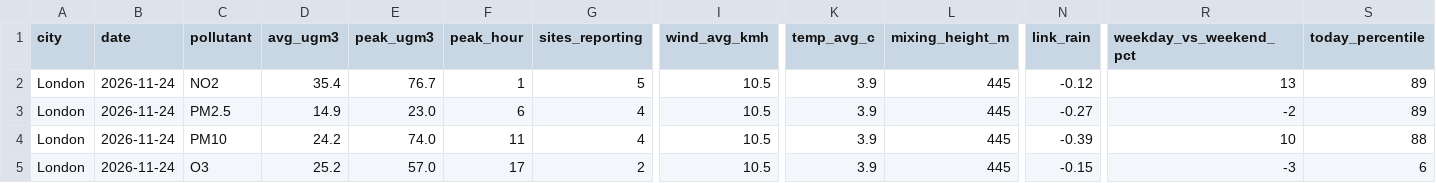
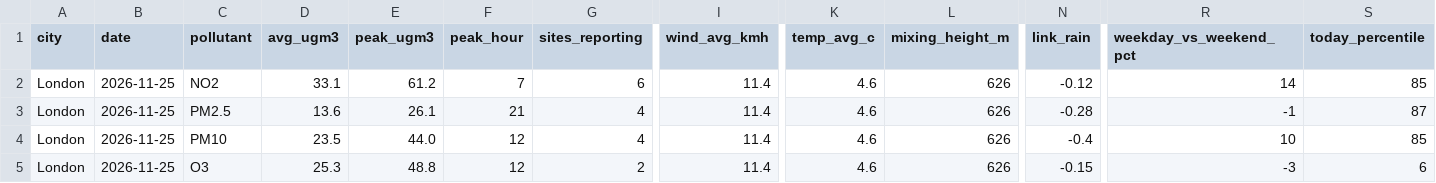
Before and after one commit to AbassLanre/air-quality-agent, a CSV file: data/latest/summary.csv, drawn as a sheet; only a part is shown, gaps mark what is left out; the diff covers the shown part only; the diff names each change by its address in the sheet, - before the commit and + after, or states it on an @@ line.

```diff
--- a/data/latest/summary.csv
+++ b/data/latest/summary.csv
-B2:B5 (date): 2026-11-24
+B2:B5 (date): 2026-11-25
-D2 (avg_ugm3): 35.4
+D2 (avg_ugm3): 33.1
-E2 (peak_ugm3): 76.7
+E2 (peak_ugm3): 61.2
-F2 (peak_hour): 1
+F2 (peak_hour): 7
-G2 (sites_reporting): 5
+G2 (sites_reporting): 6
-I2:I5 (wind_avg_kmh): 10.5
+I2:I5 (wind_avg_kmh): 11.4
-K2:K5 (temp_avg_c): 3.9
+K2:K5 (temp_avg_c): 4.6
-L2:L5 (mixing_height_m): 445
+L2:L5 (mixing_height_m): 626
-R2 (weekday_vs_weekend_pct): 13
+R2 (weekday_vs_weekend_pct): 14
-S2 (today_percentile): 89
+S2 (today_percentile): 85
-D3 (avg_ugm3): 14.9
+D3 (avg_ugm3): 13.6
-E3 (peak_ugm3): 23.0
+E3 (peak_ugm3): 26.1
-F3 (peak_hour): 6
+F3 (peak_hour): 21
-N3 (link_rain): -0.27
+N3 (link_rain): -0.28
-R3 (weekday_vs_weekend_pct): -2
+R3 (weekday_vs_weekend_pct): -1
-S3 (today_percentile): 89
+S3 (today_percentile): 87
-D4 (avg_ugm3): 24.2
+D4 (avg_ugm3): 23.5
-E4 (peak_ugm3): 74.0
+E4 (peak_ugm3): 44.0
-F4 (peak_hour): 11
+F4 (peak_hour): 12
-N4 (link_rain): -0.39
+N4 (link_rain): -0.4
-S4 (today_percentile): 88
+S4 (today_percentile): 85
-D5 (avg_ugm3): 25.2
+D5 (avg_ugm3): 25.3
-E5 (peak_ugm3): 57.0
+E5 (peak_ugm3): 48.8
-F5 (peak_hour): 17
+F5 (peak_hour): 12
```
Also changed, not shown: 4 edited cells elsewhere in this file, data/latest/daily.csv, 3 other files.
